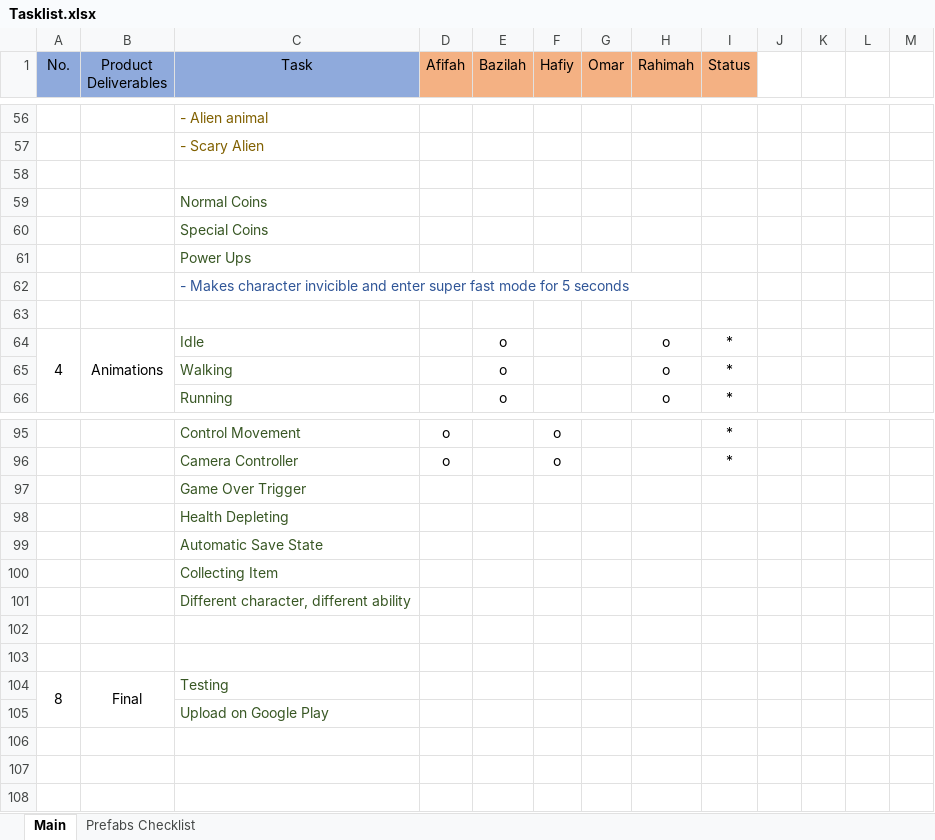
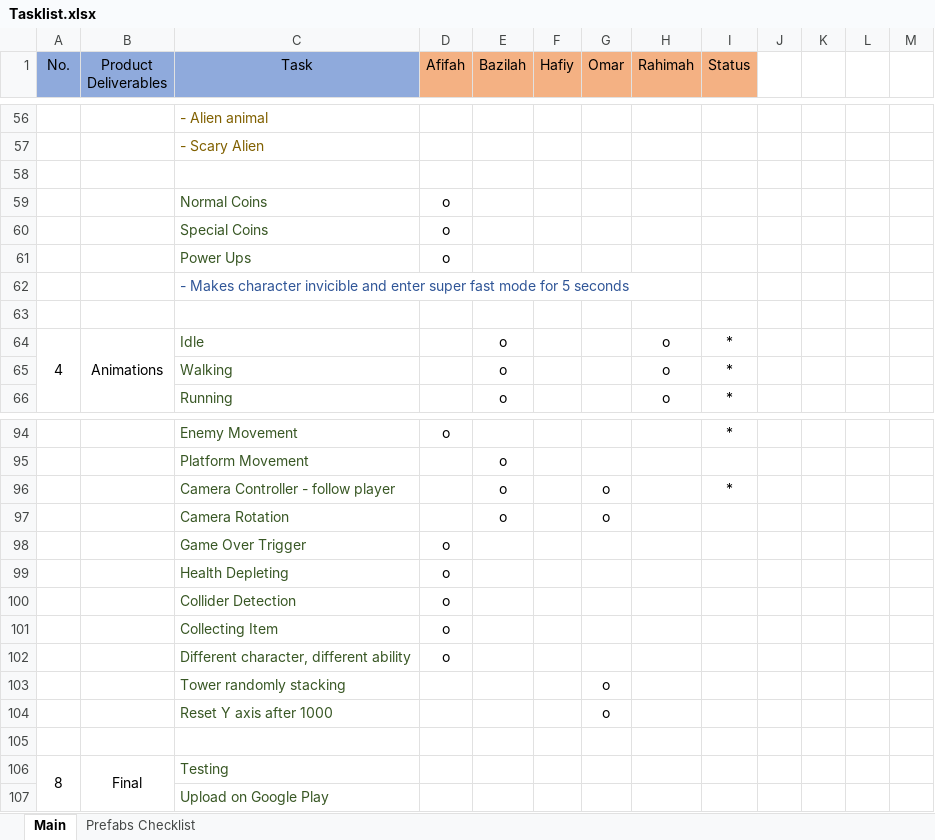
Before and after one commit to AfifahIlyana/SurvivalCat, an Excel workbook: Game Documents/Tasklist.xlsx, sheet Main, drawn as a sheet; only a part is shown, gaps mark what is left out; values as stored, in another font and other column widths than the file's, no borders; removed rows and columns are numbered as before the commit, all else as after; the diff covers the shown part only; the diff names each change by its address in the sheet, - before the commit and + after, or states it on an @@ line.

Commit message:
TaskList Updated

```diff
--- a/Game Documents/Tasklist.xlsx (sheet Main)
+++ b/Game Documents/Tasklist.xlsx (sheet Main)
-D59:D61 (Afifah): (empty)
+D59:D61 (Afifah): o
-C94 (Task): Control Movement
+C94 (Task): Enemy Movement
-F94 (Hafiy): o
+F94 (Hafiy): (empty)
-row 96:  |  | Camera Controller | o |  | o |  |  | *
+row 95:  |  | Platform Movement |  | o
+row 96:  |  | Camera Controller - follow player |  | o |  | o |  | *
+row 97:  |  | Camera Rotation |  | o |  | o
-D98:D99 (Afifah): (empty)
+D98:D99 (Afifah): o
-row 99:  |  | Automatic Save State
+row 100:  |  | Collider Detection | o
-D101:D102 (Afifah): (empty)
+D101:D102 (Afifah): o
-row 103: (empty)
+row 103:  |  | Tower randomly stacking |  |  |  | o
+row 104:  |  | Reset Y axis after 1000 |  |  |  | o
```
Also changed, not shown: 1 added row, 2 removed rows and 41 edited cells elsewhere in this sheet.
